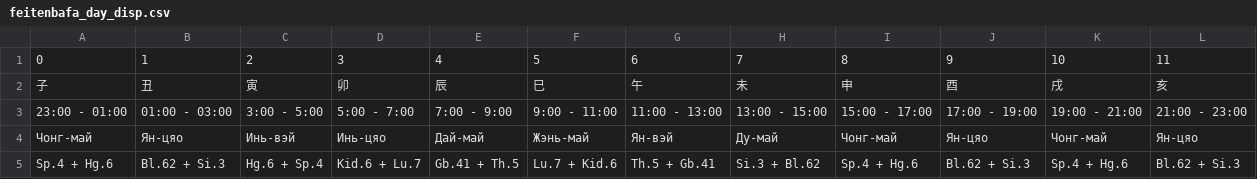
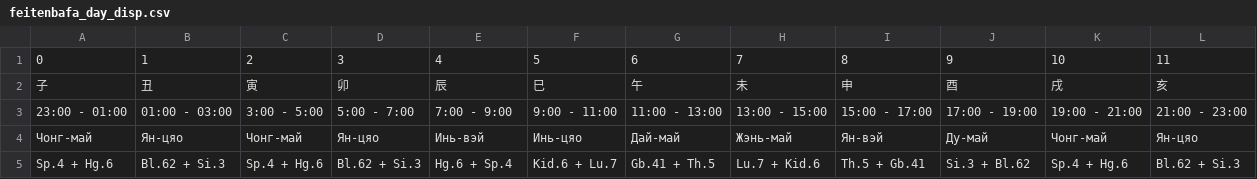
Before and after one commit to Sonnenbergenfluganschluss/hronopunktura, a CSV file: myauthapp/accounts/data/feitenbafa_day_disp.csv, drawn as a sheet.

```diff
--- a/myauthapp/accounts/data/feitenbafa_day_disp.csv
+++ b/myauthapp/accounts/data/feitenbafa_day_disp.csv
@@ -3,3 +3,3 @@
 23:00 - 01:00,01:00 - 03:00,3:00 - 5:00,5:00 - 7:00,7:00 - 9:00,9:00 - 11:00,11:00 - 13:00,13:00 - 15:00,15:00 - 17:00,17:00 - 19:00,19:00 - 21:00,21:00 - 23:00
-Чонг-май,Ян-цяо,Инь-вэй,Инь-цяо,Дай-май,Жэнь-май,Ян-вэй,Ду-май,Чонг-май,Ян-цяо,Чонг-май,Ян-цяо
-Sp.4 + Hg.6,Bl.62 + Si.3,Hg.6 + Sp.4,Kid.6 + Lu.7,Gb.41 + Th.5,Lu.7 + Kid.6,Th.5 + Gb.41,Si.3 + Bl.62,Sp.4 + Hg.6,Bl.62 + Si.3,Sp.4 + Hg.6,Bl.62 + Si.3
+Чонг-май,Ян-цяо,Чонг-май,Ян-цяо,Инь-вэй,Инь-цяо,Дай-май,Жэнь-май,Ян-вэй,Ду-май,Чонг-май,Ян-цяо
+Sp.4 + Hg.6,Bl.62 + Si.3,Sp.4 + Hg.6,Bl.62 + Si.3,Hg.6 + Sp.4,Kid.6 + Lu.7,Gb.41 + Th.5,Lu.7 + Kid.6,Th.5 + Gb.41,Si.3 + Bl.62,Sp.4 + Hg.6,Bl.62 + Si.3
```
Also changed, not shown: 2 other files.
